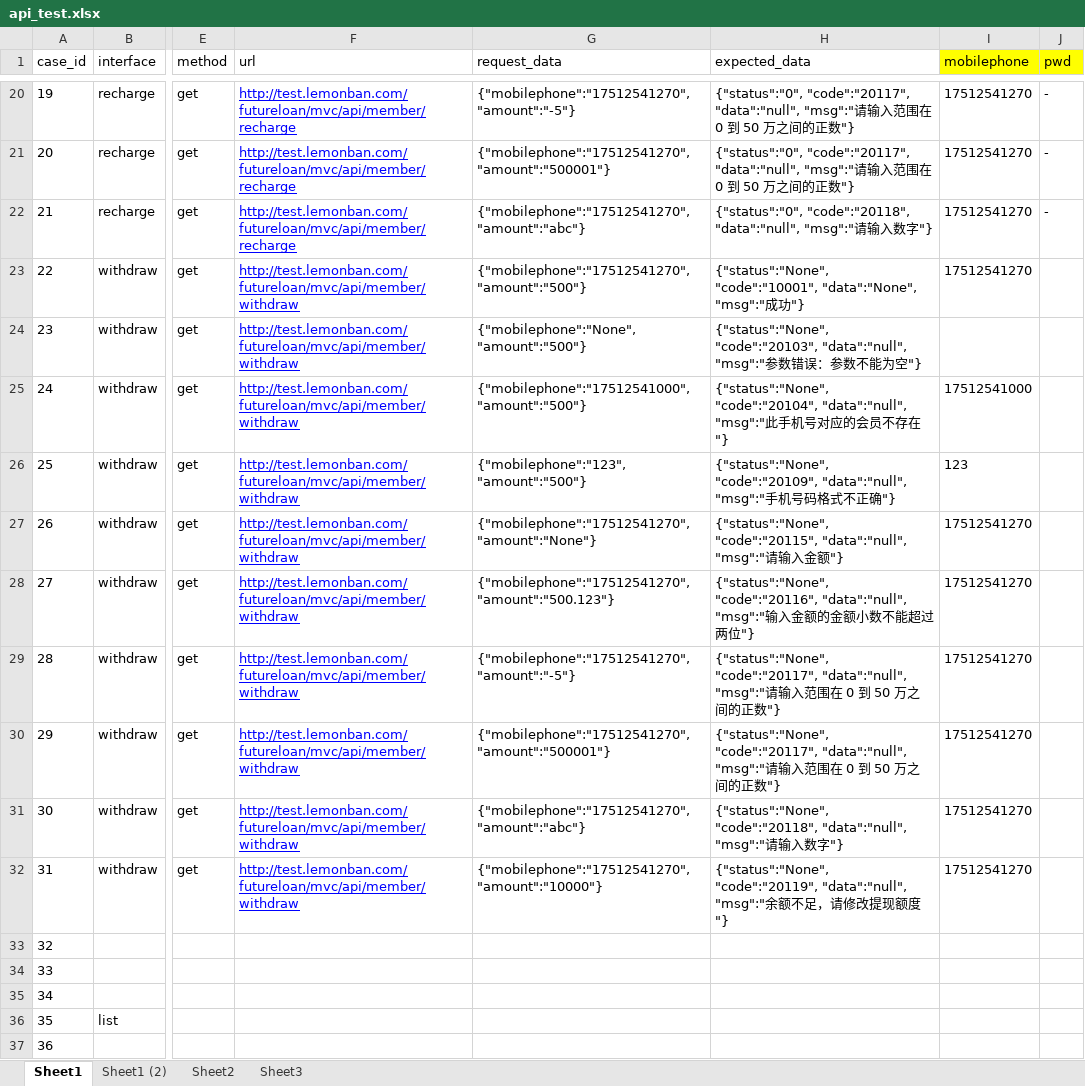
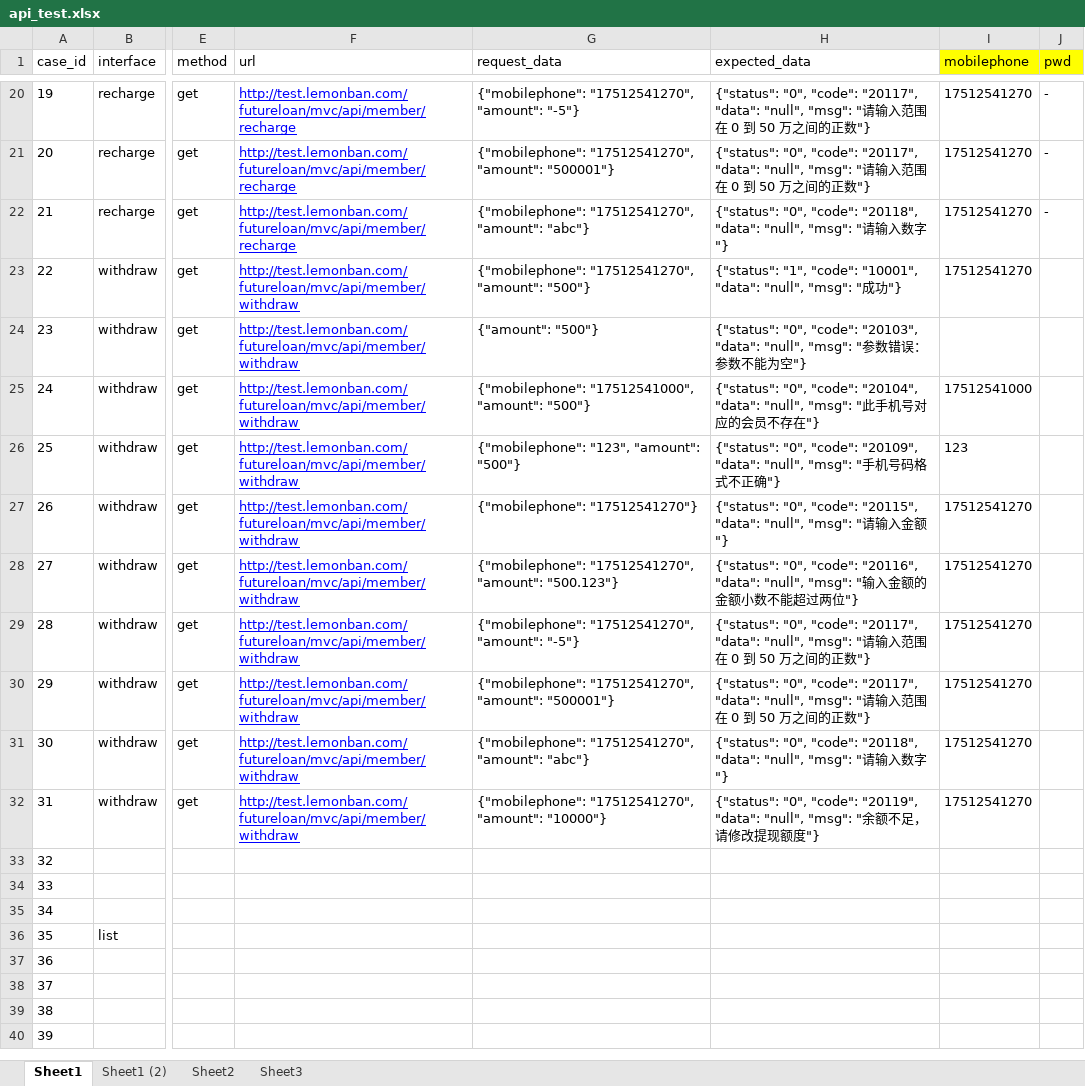
Before and after one commit to julystone/keyou, an Excel workbook: api_test.xlsx, sheet Sheet1, drawn as a sheet; only a part is shown, gaps mark what is left out; the shorter side is filled out with more unchanged rows; values as stored, in another font and other column widths than the file's, no borders; the diff covers the shown part only; the diff names each change by its address in the sheet, - before the commit and + after, or states it on an @@ line.

```diff
--- a/api_test.xlsx (sheet Sheet1)
+++ b/api_test.xlsx (sheet Sheet1)
-G20 (request_data): {"mobilephone":"17512541270", "amount":"-5"}
+G20 (request_data): {"mobilephone": "17512541270", "amount": "-5"}
-H20:H21 (expected_data): {"status":"0", "code":"20117", "data":"null", "msg":"请输…
+H20:H21 (expected_data): {"status": "0", "code": "20117", "data": "null", "msg": "请输…
-G21 (request_data): {"mobilephone":"17512541270", "amount":"500001"}
+G21 (request_data): {"mobilephone": "17512541270", "amount": "500001"}
-G22 (request_data): {"mobilephone":"17512541270", "amount":"abc"}
+G22 (request_data): {"mobilephone": "17512541270", "amount": "abc"}
-H22 (expected_data): {"status":"0", "code":"20118", "data":"null", "msg":"请输…
+H22 (expected_data): {"status": "0", "code": "20118", "data": "null", "msg": "请输…
-G23 (request_data): {"mobilephone":"17512541270", "amount":"500"}
+G23 (request_data): {"mobilephone": "17512541270", "amount": "500"}
-H23 (expected_data): {"status":"None", "code":"10001", "data":"None", "msg":"成功…
+H23 (expected_data): {"status": "1", "code": "10001", "data": "null", "msg": "成功…
-G24 (request_data): {"mobilephone":"None", "amount":"500"}
+G24 (request_data): {"amount": "500"}
-H24 (expected_data): {"status":"None", "code":"20103", "data":"null", "msg":"参数…
+H24 (expected_data): {"status": "0", "code": "20103", "data": "null", "msg": "参数…
-G25 (request_data): {"mobilephone":"17512541000", "amount":"500"}
+G25 (request_data): {"mobilephone": "17512541000", "amount": "500"}
-H25 (expected_data): {"status":"None", "code":"20104", "data":"null", "msg":"此手…
+H25 (expected_data): {"status": "0", "code": "20104", "data": "null", "msg": "此手…
-G26 (request_data): {"mobilephone":"123", "amount":"500"}
+G26 (request_data): {"mobilephone": "123", "amount": "500"}
-H26 (expected_data): {"status":"None", "code":"20109", "data":"null", "msg":"手机…
+H26 (expected_data): {"status": "0", "code": "20109", "data": "null", "msg": "手机…
-G27 (request_data): {"mobilephone":"17512541270", "amount":"None"}
+G27 (request_data): {"mobilephone": "17512541270"}
-H27 (expected_data): {"status":"None", "code":"20115", "data":"null", "msg":"请输…
+H27 (expected_data): {"status": "0", "code": "20115", "data": "null", "msg": "请输…
-G28 (request_data): {"mobilephone":"17512541270", "amount":"500.123"}
+G28 (request_data): {"mobilephone": "17512541270", "amount": "500.123"}
-H28 (expected_data): {"status":"None", "code":"20116", "data":"null", "msg":"输入…
+H28 (expected_data): {"status": "0", "code": "20116", "data": "null", "msg": "输入…
-G29 (request_data): {"mobilephone":"17512541270", "amount":"-5"}
+G29 (request_data): {"mobilephone": "17512541270", "amount": "-5"}
-H29:H30 (expected_data): {"status":"None", "code":"20117", "data":"null", "msg":"请输…
+H29:H30 (expected_data): {"status": "0", "code": "20117", "data": "null", "msg": "请输…
-G30 (request_data): {"mobilephone":"17512541270", "amount":"500001"}
+G30 (request_data): {"mobilephone": "17512541270", "amount": "500001"}
-G31 (request_data): {"mobilephone":"17512541270", "amount":"abc"}
+G31 (request_data): {"mobilephone": "17512541270", "amount": "abc"}
-H31 (expected_data): {"status":"None", "code":"20118", "data":"null", "msg":"请输…
+H31 (expected_data): {"status": "0", "code": "20118", "data": "null", "msg": "请输…
-G32 (request_data): {"mobilephone":"17512541270", "amount":"10000"}
+G32 (request_data): {"mobilephone": "17512541270", "amount": "10000"}
-H32 (expected_data): {"status":"None", "code":"20119", "data":"null", "msg":"余额…
+H32 (expected_data): {"status": "0", "code": "20119", "data": "null", "msg": "余额…
```
Also changed, not shown: 36 edited cells elsewhere in this sheet, 1 other file.
